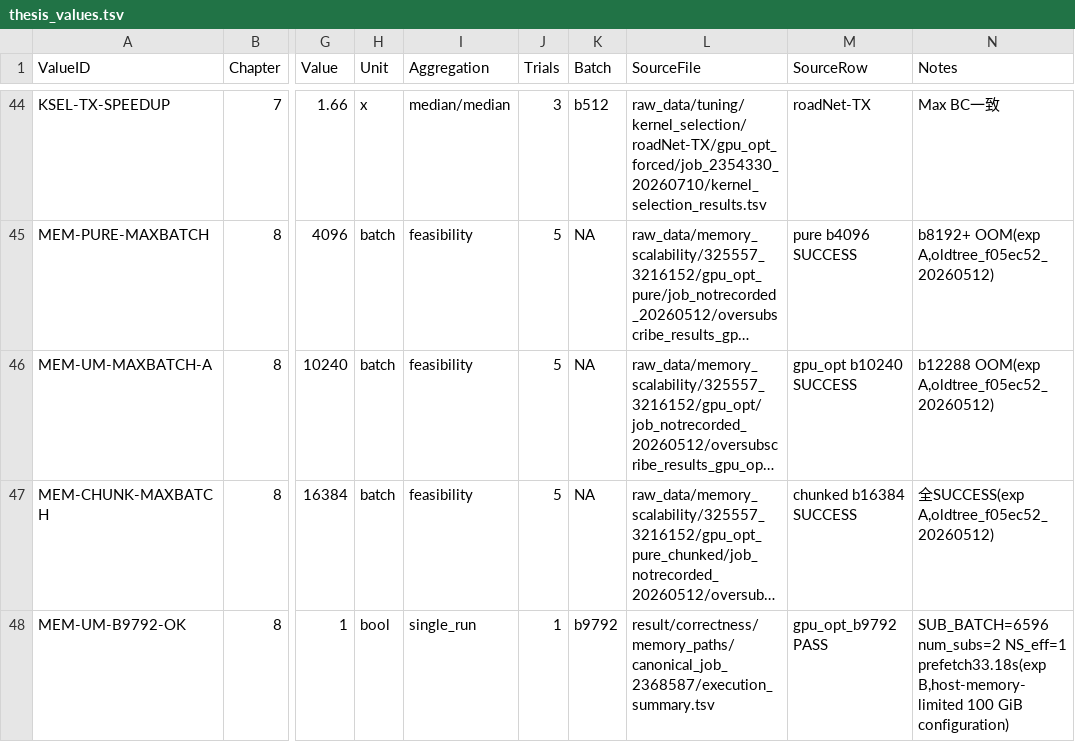
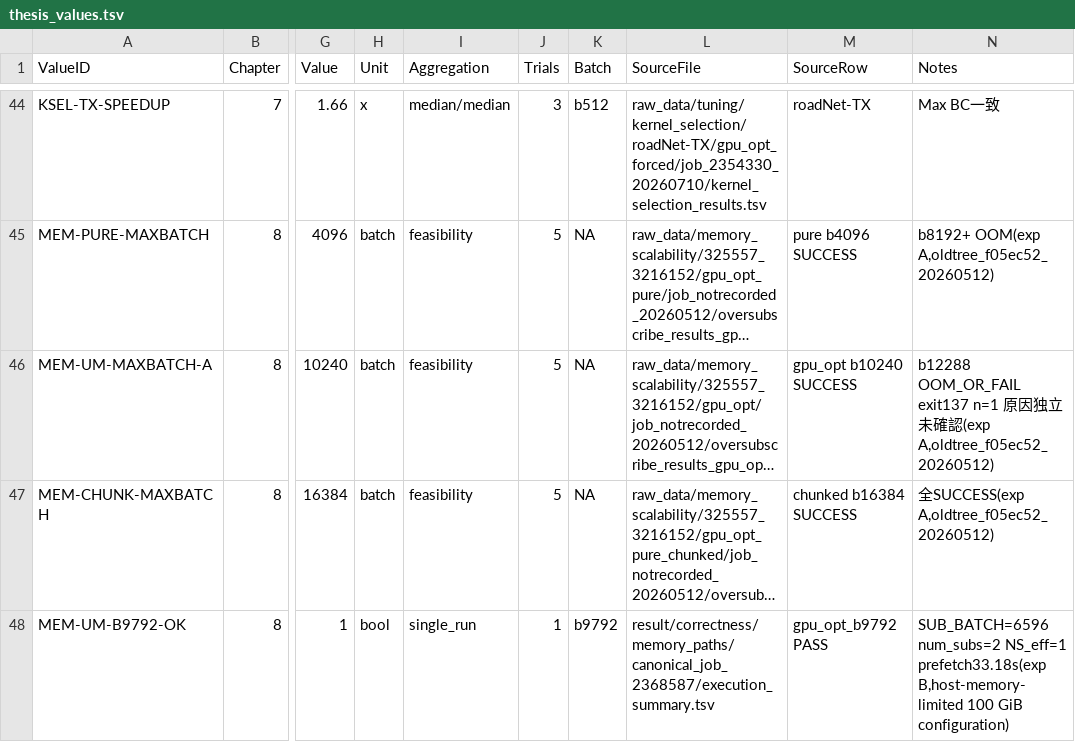
Before and after one commit to m5291091/lab, a TSV file: thesis_bc_project/docs/thesis/thesis_values.tsv, drawn as a sheet; only a part is shown, gaps mark what is left out; long unchanged cells end in …; the diff names each change by its address in the sheet, - before the commit and + after, or states it on an @@ line.

```diff
--- a/thesis_bc_project/docs/thesis/thesis_values.tsv
+++ b/thesis_bc_project/docs/thesis/thesis_values.tsv
-N46 (Notes): b12288 OOM(exp A,oldtree_f05ec52_20260512)
+N46 (Notes): b12288 OOM_OR_FAIL exit137 n=1 原因独立未確認(exp A,oldtree_f05ec52_20260512)
```
Also changed, not shown: thesis_bc_project/failure/MANIFEST.tsv, thesis_bc_project/result/coverage_matrix.tsv, 24 other files.
